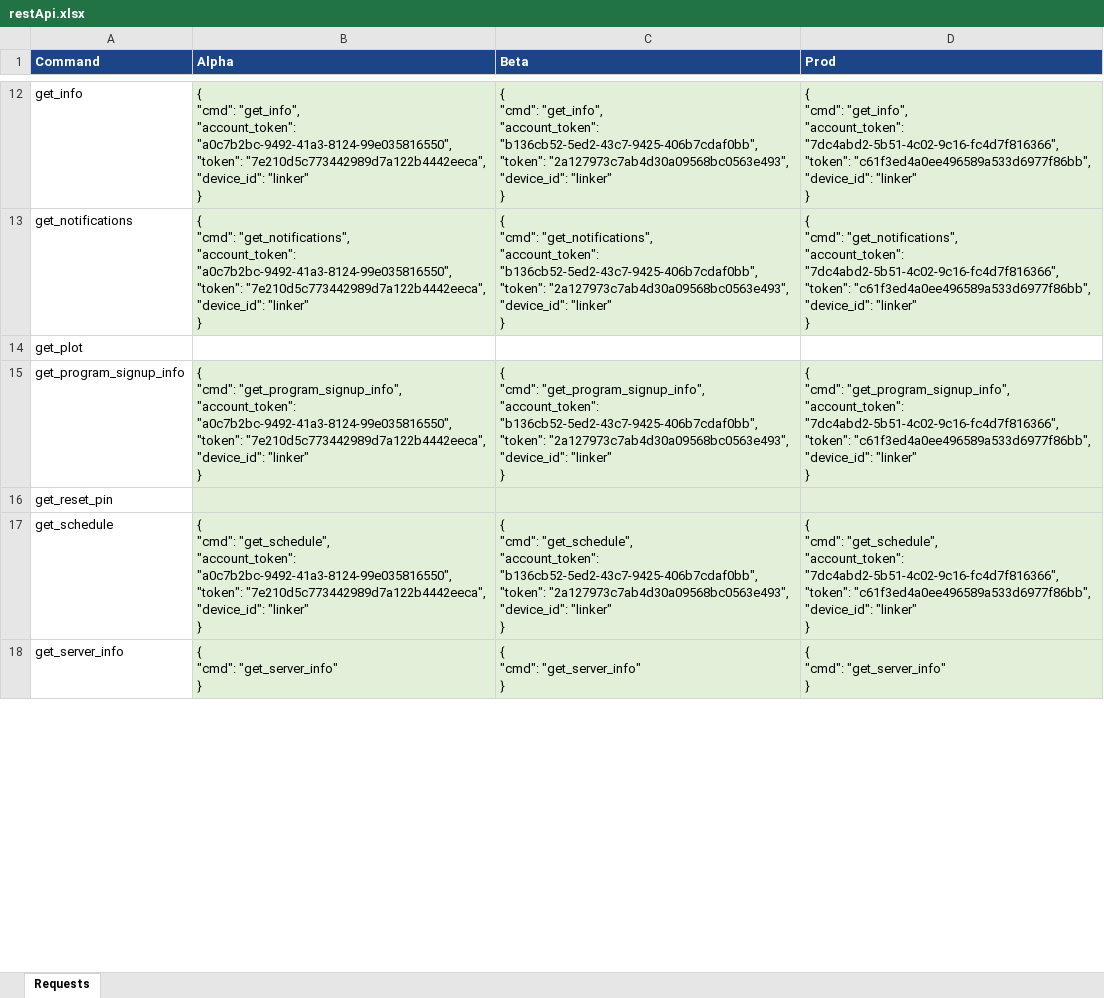
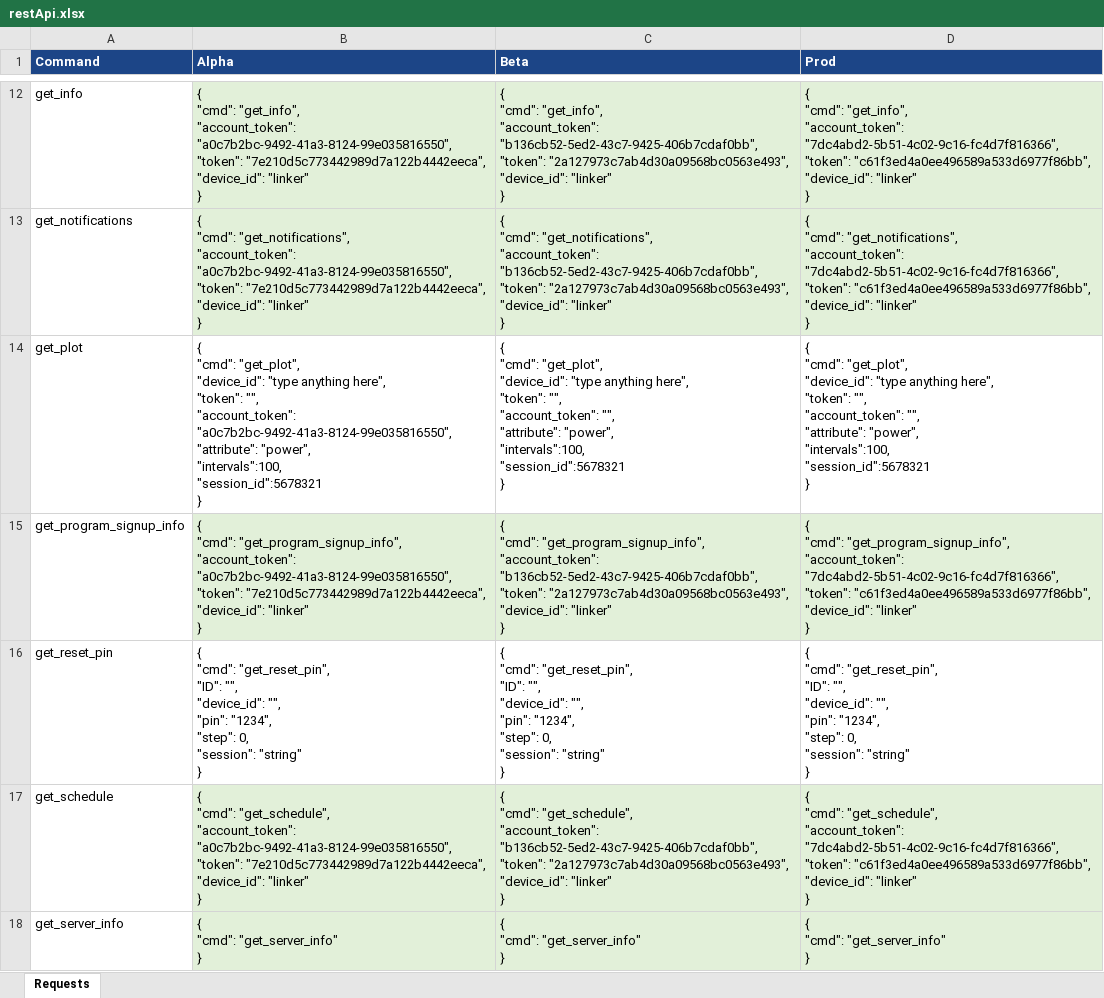
Before and after one commit to valeriyqa/enel-e2e, an Excel workbook: TestAutomationFramework/Resource/restApi.xlsx, sheet Requests, drawn as a sheet; only a part is shown, gaps mark what is left out; values as stored, in another font and other column widths than the file's, no borders; ↵ is a line break in a cell; the diff covers the shown part only; the diff names each change by its address in the sheet, - before the commit and + after, or states it on an @@ line.

Commit message:
Add Json schemas, update requests

```diff
--- a/TestAutomationFramework/Resource/restApi.xlsx (sheet Requests)
+++ b/TestAutomationFramework/Resource/restApi.xlsx (sheet Requests)
-B14 (Alpha): (empty)
+B14 (Alpha): { ↵ "cmd": "get_plot", ↵ "device_id": "type anything here", ↵ "token": "", ↵ "account_token": "a0c7b2bc-9492-41a3-8124-99e035816550", ↵ "attribute": "power", ↵ "intervals":100, ↵ "session_id":5678321 ↵ }
-C14 (Beta): (empty)
+C14 (Beta): { ↵ "cmd": "get_plot", ↵ "device_id": "type anything here", ↵ "token": "", ↵ "account_token": "", ↵ "attribute": "power", ↵ "intervals":100, ↵ "session_id":5678321 ↵ }
-D14 (Prod): (empty)
+D14 (Prod): { ↵ "cmd": "get_plot", ↵ "device_id": "type anything here", ↵ "token": "", ↵ "account_token": "", ↵ "attribute": "power", ↵ "intervals":100, ↵ "session_id":5678321 ↵ }
-B16 (Alpha): (empty)
+B16 (Alpha): { ↵ "cmd": "get_reset_pin", ↵ "ID": "", ↵ "device_id": "", ↵ "pin": "1234", ↵ "step": 0, ↵ "session": "string" ↵ }
-B16:D16 fill: #E2F0D9
+B16:D16 fill: none
-C16 (Beta): (empty)
+C16 (Beta): { ↵ "cmd": "get_reset_pin", ↵ "ID": "", ↵ "device_id": "", ↵ "pin": "1234", ↵ "step": 0, ↵ "session": "string" ↵ }
-D16 (Prod): (empty)
+D16 (Prod): { ↵ "cmd": "get_reset_pin", ↵ "ID": "", ↵ "device_id": "", ↵ "pin": "1234", ↵ "step": 0, ↵ "session": "string" ↵ }
```
Also changed, not shown: 66 edited cells elsewhere in this sheet, 25 other files.
